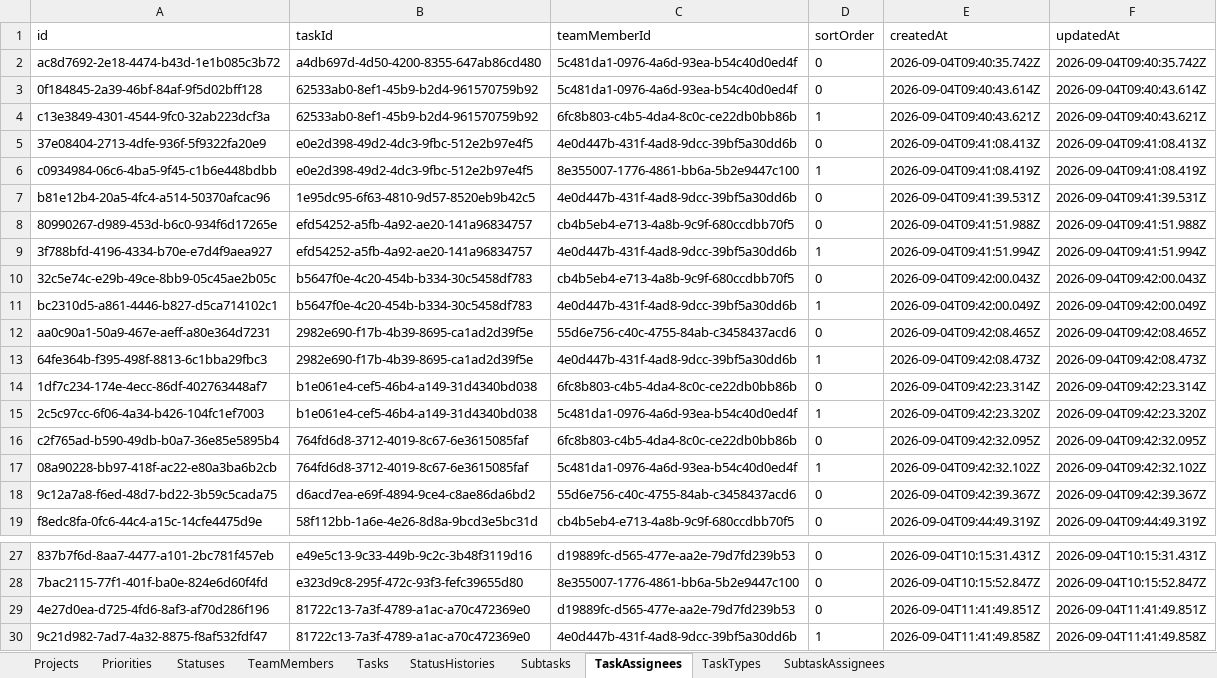
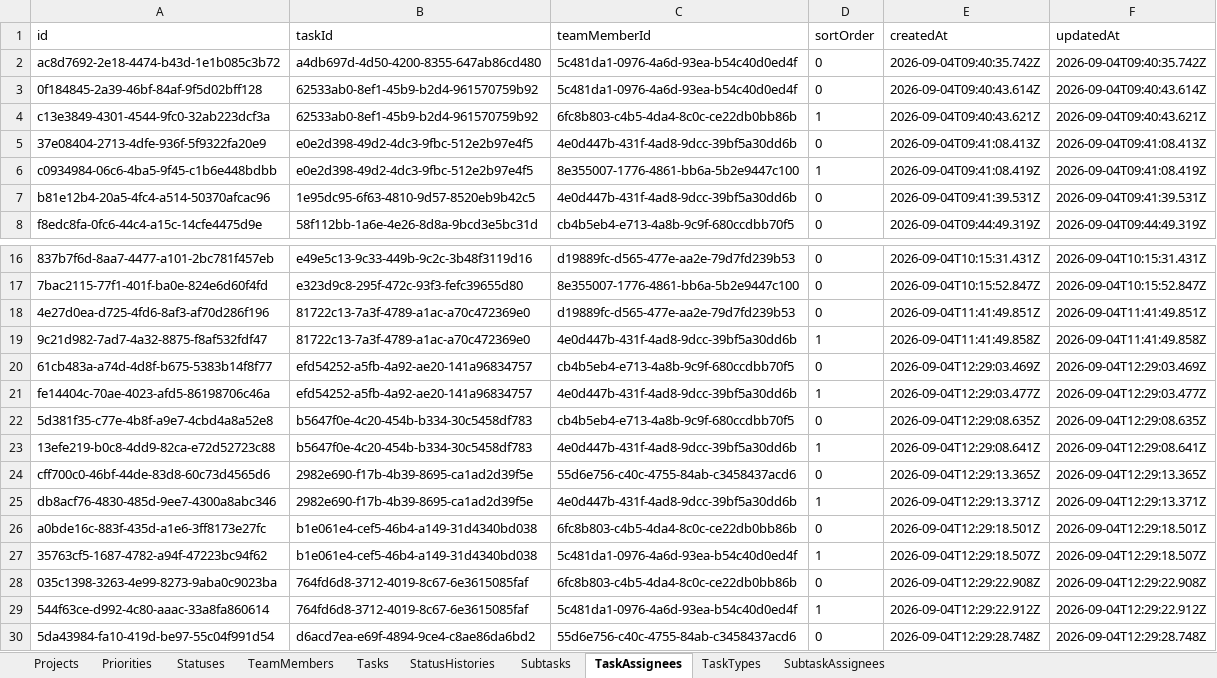
Before and after one commit to Gun247/task-manage, an Excel workbook: data/taskDB.xlsx, sheet TaskAssignees, drawn as a sheet; only a part is shown, gaps mark what is left out; values as stored, in another font and other column widths than the file's, no borders; removed rows and columns are numbered as before the commit, all else as after; the diff names each change by its address in the sheet, - before the commit and + after, or states it on an @@ line.

```diff
--- a/data/taskDB.xlsx (sheet TaskAssignees)
+++ b/data/taskDB.xlsx (sheet TaskAssignees)
-row 8: 80990267-d989-453d-b6c0-934f6d17265e | efd54252-a5fb-4a92-ae20-141a96834757 | cb4b5eb4-e713-4a8b-9c9f-680ccdbb70f5 | 0 | 2026-09-04T09:41:51.988Z | 2026-09-04T09:41:51.988Z
-row 9: 3f788bfd-4196-4334-b70e-e7d4f9aea927 | efd54252-a5fb-4a92-ae20-141a96834757 | 4e0d447b-431f-4ad8-9dcc-39bf5a30dd6b | 1 | 2026-09-04T09:41:51.994Z | 2026-09-04T09:41:51.994Z
-row 10: 32c5e74c-e29b-49ce-8bb9-05c45ae2b05c | b5647f0e-4c20-454b-b334-30c5458df783 | cb4b5eb4-e713-4a8b-9c9f-680ccdbb70f5 | 0 | 2026-09-04T09:42:00.043Z | 2026-09-04T09:42:00.043Z
-row 11: bc2310d5-a861-4446-b827-d5ca714102c1 | b5647f0e-4c20-454b-b334-30c5458df783 | 4e0d447b-431f-4ad8-9dcc-39bf5a30dd6b | 1 | 2026-09-04T09:42:00.049Z | 2026-09-04T09:42:00.049Z
-row 12: aa0c90a1-50a9-467e-aeff-a80e364d7231 | 2982e690-f17b-4b39-8695-ca1ad2d39f5e | 55d6e756-c40c-4755-84ab-c3458437acd6 | 0 | 2026-09-04T09:42:08.465Z | 2026-09-04T09:42:08.465Z
-row 13: 64fe364b-f395-498f-8813-6c1bba29fbc3 | 2982e690-f17b-4b39-8695-ca1ad2d39f5e | 4e0d447b-431f-4ad8-9dcc-39bf5a30dd6b | 1 | 2026-09-04T09:42:08.473Z | 2026-09-04T09:42:08.473Z
-row 14: 1df7c234-174e-4ecc-86df-402763448af7 | b1e061e4-cef5-46b4-a149-31d4340bd038 | 6fc8b803-c4b5-4da4-8c0c-ce22db0bb86b | 0 | 2026-09-04T09:42:23.314Z | 2026-09-04T09:42:23.314Z
-row 15: 2c5c97cc-6f06-4a34-b426-104fc1ef7003 | b1e061e4-cef5-46b4-a149-31d4340bd038 | 5c481da1-0976-4a6d-93ea-b54c40d0ed4f | 1 | 2026-09-04T09:42:23.320Z | 2026-09-04T09:42:23.320Z
-row 16: c2f765ad-b590-49db-b0a7-36e85e5895b4 | 764fd6d8-3712-4019-8c67-6e3615085faf | 6fc8b803-c4b5-4da4-8c0c-ce22db0bb86b | 0 | 2026-09-04T09:42:32.095Z | 2026-09-04T09:42:32.095Z
-row 17: 08a90228-bb97-418f-ac22-e80a3ba6b2cb | 764fd6d8-3712-4019-8c67-6e3615085faf | 5c481da1-0976-4a6d-93ea-b54c40d0ed4f | 1 | 2026-09-04T09:42:32.102Z | 2026-09-04T09:42:32.102Z
-row 18: 9c12a7a8-f6ed-48d7-bd22-3b59c5cada75 | d6acd7ea-e69f-4894-9ce4-c8ae86da6bd2 | 55d6e756-c40c-4755-84ab-c3458437acd6 | 0 | 2026-09-04T09:42:39.367Z | 2026-09-04T09:42:39.367Z
+row 20: 61cb483a-a74d-4d8f-b675-5383b14f8f77 | efd54252-a5fb-4a92-ae20-141a96834757 | cb4b5eb4-e713-4a8b-9c9f-680ccdbb70f5 | 0 | 2026-09-04T12:29:03.469Z | 2026-09-04T12:29:03.469Z
+row 21: fe14404c-70ae-4023-afd5-86198706c46a | efd54252-a5fb-4a92-ae20-141a96834757 | 4e0d447b-431f-4ad8-9dcc-39bf5a30dd6b | 1 | 2026-09-04T12:29:03.477Z | 2026-09-04T12:29:03.477Z
+row 22: 5d381f35-c77e-4b8f-a9e7-4cbd4a8a52e8 | b5647f0e-4c20-454b-b334-30c5458df783 | cb4b5eb4-e713-4a8b-9c9f-680ccdbb70f5 | 0 | 2026-09-04T12:29:08.635Z | 2026-09-04T12:29:08.635Z
+row 23: 13efe219-b0c8-4dd9-82ca-e72d52723c88 | b5647f0e-4c20-454b-b334-30c5458df783 | 4e0d447b-431f-4ad8-9dcc-39bf5a30dd6b | 1 | 2026-09-04T12:29:08.641Z | 2026-09-04T12:29:08.641Z
+row 24: cff700c0-46bf-44de-83d8-60c73d4565d6 | 2982e690-f17b-4b39-8695-ca1ad2d39f5e | 55d6e756-c40c-4755-84ab-c3458437acd6 | 0 | 2026-09-04T12:29:13.365Z | 2026-09-04T12:29:13.365Z
+row 25: db8acf76-4830-485d-9ee7-4300a8abc346 | 2982e690-f17b-4b39-8695-ca1ad2d39f5e | 4e0d447b-431f-4ad8-9dcc-39bf5a30dd6b | 1 | 2026-09-04T12:29:13.371Z | 2026-09-04T12:29:13.371Z
+row 26: a0bde16c-883f-435d-a1e6-3ff8173e27fc | b1e061e4-cef5-46b4-a149-31d4340bd038 | 6fc8b803-c4b5-4da4-8c0c-ce22db0bb86b | 0 | 2026-09-04T12:29:18.501Z | 2026-09-04T12:29:18.501Z
+row 27: 35763cf5-1687-4782-a94f-47223bc94f62 | b1e061e4-cef5-46b4-a149-31d4340bd038 | 5c481da1-0976-4a6d-93ea-b54c40d0ed4f | 1 | 2026-09-04T12:29:18.507Z | 2026-09-04T12:29:18.507Z
+row 28: 035c1398-3263-4e99-8273-9aba0c9023ba | 764fd6d8-3712-4019-8c67-6e3615085faf | 6fc8b803-c4b5-4da4-8c0c-ce22db0bb86b | 0 | 2026-09-04T12:29:22.908Z | 2026-09-04T12:29:22.908Z
+row 29: 544f63ce-d992-4c80-aaac-33a8fa860614 | 764fd6d8-3712-4019-8c67-6e3615085faf | 5c481da1-0976-4a6d-93ea-b54c40d0ed4f | 1 | 2026-09-04T12:29:22.912Z | 2026-09-04T12:29:22.912Z
+row 30: 5da43984-fa10-419d-be97-55c04f991d54 | d6acd7ea-e69f-4894-9ce4-c8ae86da6bd2 | 55d6e756-c40c-4755-84ab-c3458437acd6 | 0 | 2026-09-04T12:29:28.748Z | 2026-09-04T12:29:28.748Z
```
Also changed, not shown: sheet StatusHistories, sheet Tasks, sheet Statuses, 1 other file.
